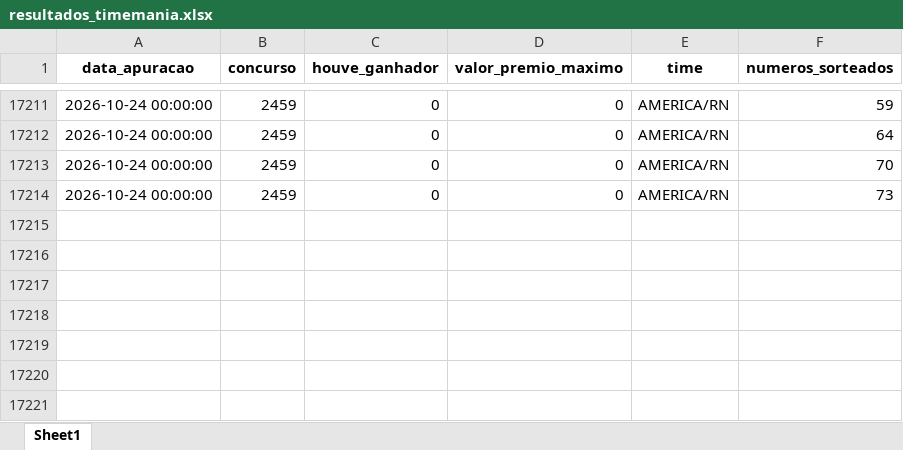
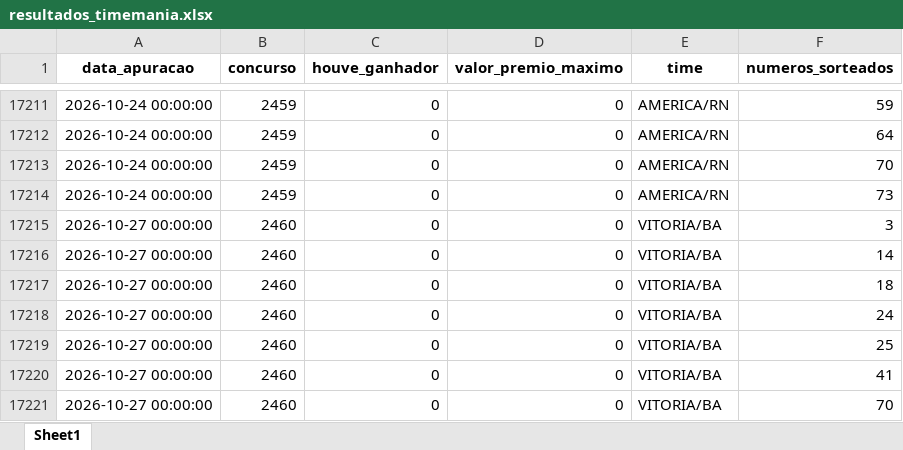
Before and after one commit to AlceuPantoni/loterrrias, an Excel workbook: data-raw/resultados_timemania.xlsx, sheet Sheet1, drawn as a sheet; only a part is shown, gaps mark what is left out; values as stored, in another font and other column widths than the file's, no borders; the diff names each change by its address in the sheet, - before the commit and + after, or states it on an @@ line.

```diff
--- a/data-raw/resultados_timemania.xlsx (sheet Sheet1)
+++ b/data-raw/resultados_timemania.xlsx (sheet Sheet1)
+row 17215: 2026-10-27 00:00:00 | 2460 | 0 | 0 | VITORIA/BA | 3
+row 17216: 2026-10-27 00:00:00 | 2460 | 0 | 0 | VITORIA/BA | 14
+row 17217: 2026-10-27 00:00:00 | 2460 | 0 | 0 | VITORIA/BA | 18
+row 17218: 2026-10-27 00:00:00 | 2460 | 0 | 0 | VITORIA/BA | 24
+row 17219: 2026-10-27 00:00:00 | 2460 | 0 | 0 | VITORIA/BA | 25
+row 17220: 2026-10-27 00:00:00 | 2460 | 0 | 0 | VITORIA/BA | 41
+row 17221: 2026-10-27 00:00:00 | 2460 | 0 | 0 | VITORIA/BA | 70
```
Also changed, not shown: data-raw/resultados_diadesorte.xlsx, data-raw/resultados_megasena.xlsx, 24 other files.
